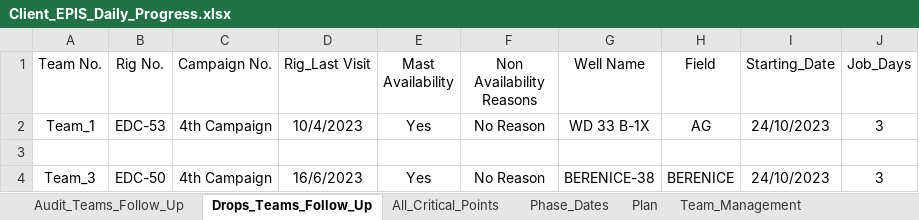
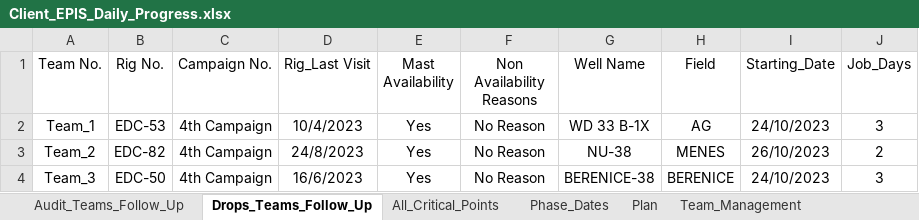
Before and after one commit to EPIS2023/KPC_EPIS_Follow_Up, an Excel workbook: Client_EPIS_Daily_Progress.xlsx, sheet Drops_Teams_Follow_Up, drawn as a sheet; values as stored, in another font and other column widths than the file's, no borders; the diff names each change by its address in the sheet, - before the commit and + after, or states it on an @@ line.

```diff
--- a/Client_EPIS_Daily_Progress.xlsx (sheet Drops_Teams_Follow_Up)
+++ b/Client_EPIS_Daily_Progress.xlsx (sheet Drops_Teams_Follow_Up)
-row 3: (empty)
+row 3: Team_2 | EDC-82 | 4th Campaign | 24/8/2023 | Yes | No Reason | NU-38 | MENES | 26/10/2023 | 2
```
Also changed, not shown: sheet Team_Management, sheet Audit_Teams_Follow_Up, sheet Phase_Dates.
